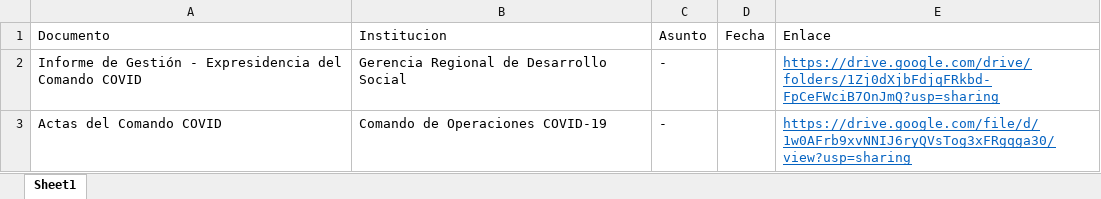
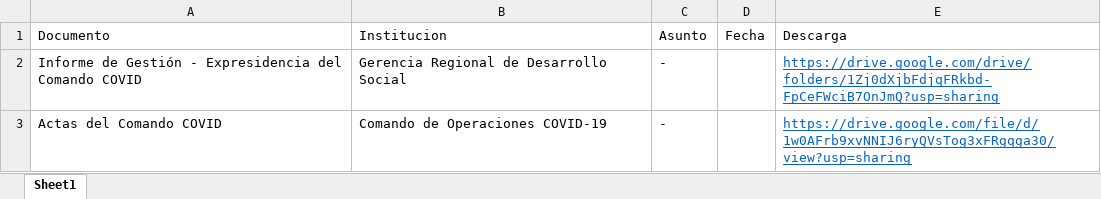
Before and after one commit to geresacusco/repositorio, an Excel workbook: tabla_otros.xlsx, sheet Sheet1, drawn as a sheet; values as stored, in another font and other column widths than the file's, no borders; the diff names each change by its address in the sheet, - before the commit and + after, or states it on an @@ line.

Commit message:
update otros.

```diff
--- a/tabla_otros.xlsx (sheet Sheet1)
+++ b/tabla_otros.xlsx (sheet Sheet1)
-E1: Enlace
+E1: Descarga
```
Also changed, not shown: 1 other file.
